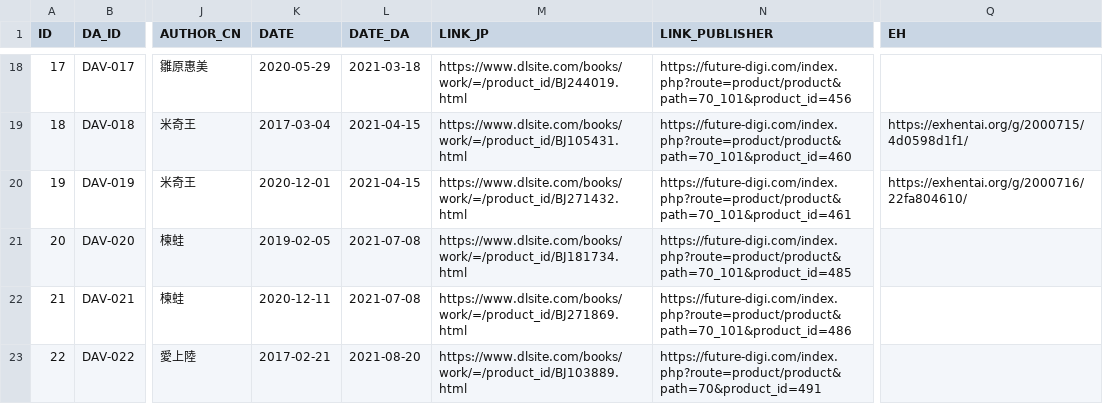
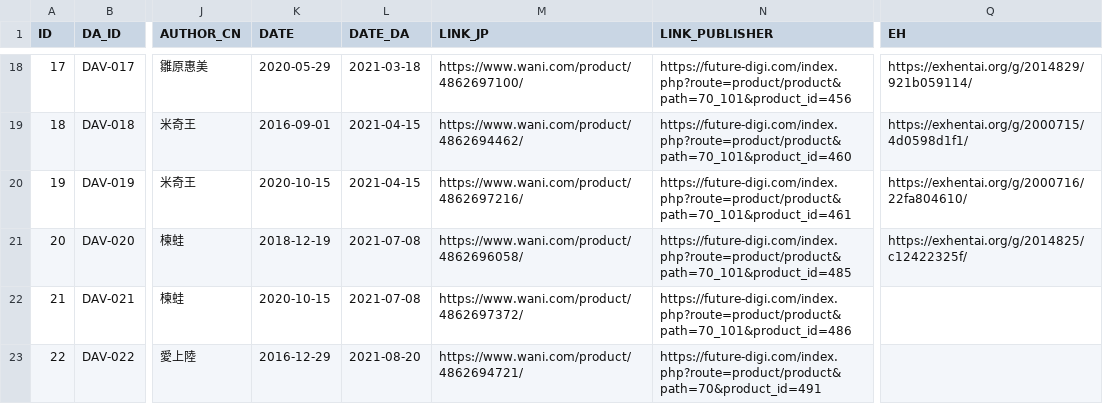
Before and after one commit to K4W1H0R53/tankoubon, a CSV file: dart.csv, drawn as a sheet; only a part is shown, gaps mark what is left out; the diff covers the shown part only; the diff names each change by its address in the sheet, - before the commit and + after, or states it on an @@ line.

```diff
--- a/dart.csv
+++ b/dart.csv
-M18 (LINK_JP): https://www.dlsite.com/books/work/=/product_id/BJ244019.html
+M18 (LINK_JP): https://www.wani.com/product/4862697100/
-Q18 (EH): (empty)
+Q18 (EH): https://exhentai.org/g/2014829/921b059114/
-K19 (DATE): 2017-03-04
+K19 (DATE): 2016-09-01
-M19 (LINK_JP): https://www.dlsite.com/books/work/=/product_id/BJ105431.html
+M19 (LINK_JP): https://www.wani.com/product/4862694462/
-K20 (DATE): 2020-12-01
+K20 (DATE): 2020-10-15
-M20 (LINK_JP): https://www.dlsite.com/books/work/=/product_id/BJ271432.html
+M20 (LINK_JP): https://www.wani.com/product/4862697216/
-K21 (DATE): 2019-02-05
+K21 (DATE): 2018-12-19
-M21 (LINK_JP): https://www.dlsite.com/books/work/=/product_id/BJ181734.html
+M21 (LINK_JP): https://www.wani.com/product/4862696058/
-Q21 (EH): (empty)
+Q21 (EH): https://exhentai.org/g/2014825/c12422325f/
-K22 (DATE): 2020-12-11
+K22 (DATE): 2020-10-15
-M22 (LINK_JP): https://www.dlsite.com/books/work/=/product_id/BJ271869.html
+M22 (LINK_JP): https://www.wani.com/product/4862697372/
-K23 (DATE): 2017-02-21
+K23 (DATE): 2016-12-29
-M23 (LINK_JP): https://www.dlsite.com/books/work/=/product_id/BJ103889.html
+M23 (LINK_JP): https://www.wani.com/product/4862694721/
```
Also changed, not shown: 42 edited cells elsewhere in this file.
